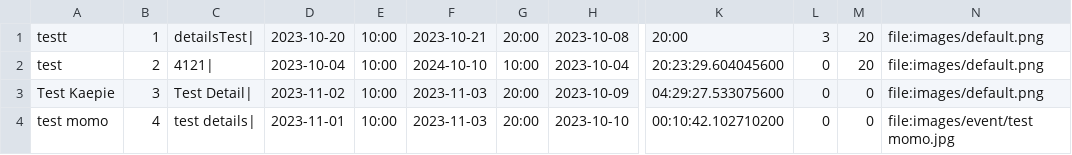
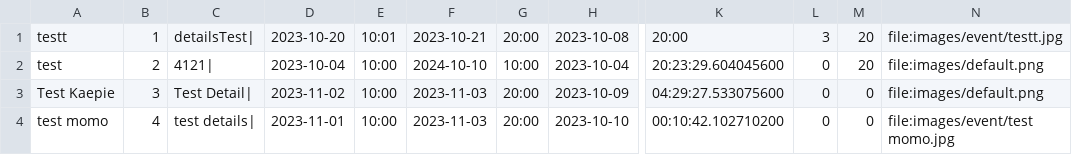
Before and after one commit to Kriwn/JavaFxProject, a CSV file: data/event.csv, drawn as a sheet; only a part is shown, gaps mark what is left out; the diff names each change by its address in the sheet, - before the commit and + after, or states it on an @@ line.

Commit message:
edit create and edit event

```diff
--- a/data/event.csv
+++ b/data/event.csv
-E1: 10:00
+E1: 10:01
-N1: file:images/default.png
+N1: file:images/event/testt.jpg
```
Also changed, not shown: data/account.csv, 9 other files.
